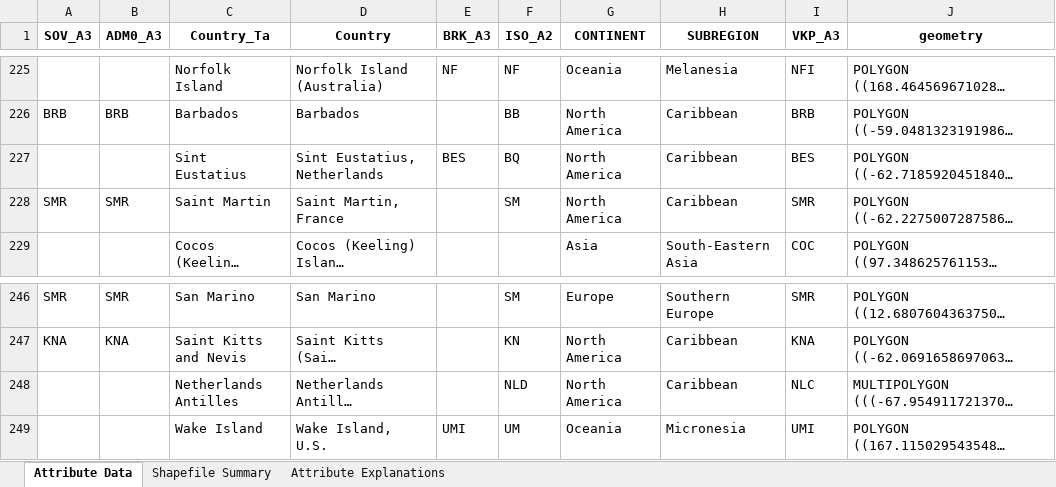
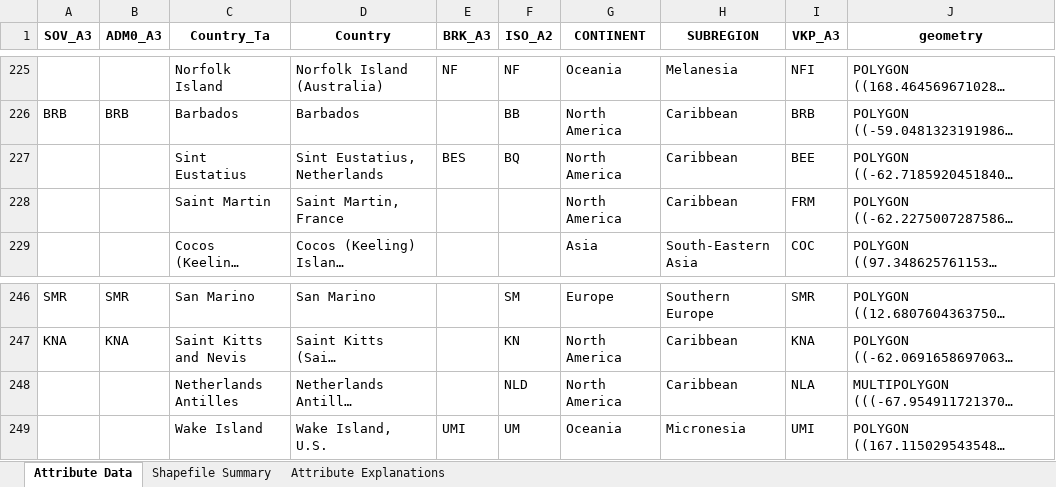
Before and after one commit to vk-poonyakanok/countries-with-tiny-vkp, an Excel workbook: countries_with_tiny_vkp.xlsx, sheet Attribute Data, drawn as a sheet; only a part is shown, gaps mark what is left out; long unchanged cells end in …; values as stored, in another font and other column widths than the file's, no borders; the diff names each change by its address in the sheet, - before the commit and + after, or states it on an @@ line.

```diff
--- a/countries_with_tiny_vkp.xlsx (sheet Attribute Data)
+++ b/countries_with_tiny_vkp.xlsx (sheet Attribute Data)
-I227 (VKP_A3): BES
+I227 (VKP_A3): BEE
-A228 (SOV_A3): SMR
+A228 (SOV_A3): (empty)
-B228 (ADM0_A3): SMR
+B228 (ADM0_A3): (empty)
-F228 (ISO_A2): SM
+F228 (ISO_A2): (empty)
-I228 (VKP_A3): SMR
+I228 (VKP_A3): FRM
-I248 (VKP_A3): NLC
+I248 (VKP_A3): NLA
```
Also changed, not shown: 4 other files.
